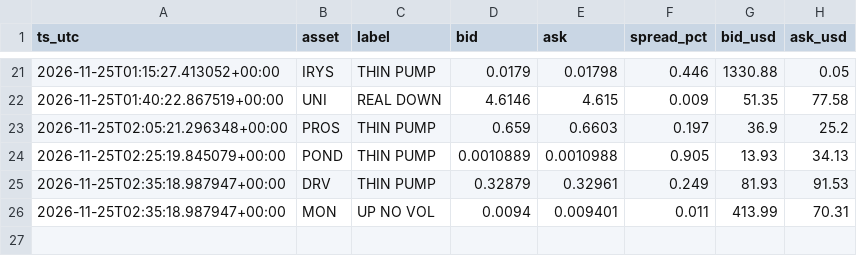
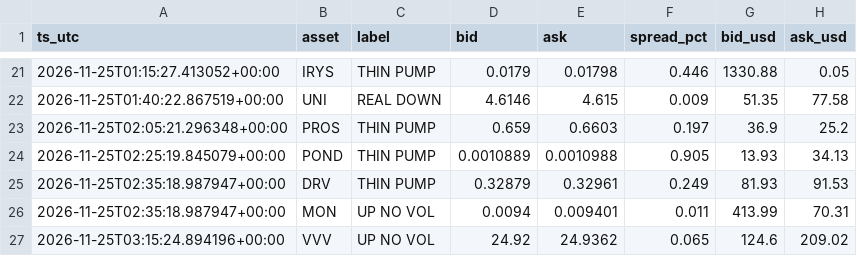
Before and after one commit to allenhuguley-glitch/cscan, a CSV file: fill_log.csv, drawn as a sheet; only a part is shown, gaps mark what is left out; the diff names each change by its address in the sheet, - before the commit and + after, or states it on an @@ line.

```diff
--- a/fill_log.csv
+++ b/fill_log.csv
+row 27: 2026-11-25T03:15:24.894196+00:00 | VVV | UP NO VOL | 24.92 | 24.9362 | 0.065 | 124.6 | 209.02
```
Also changed, not shown: early_checks_log.csv, 6 other files.
